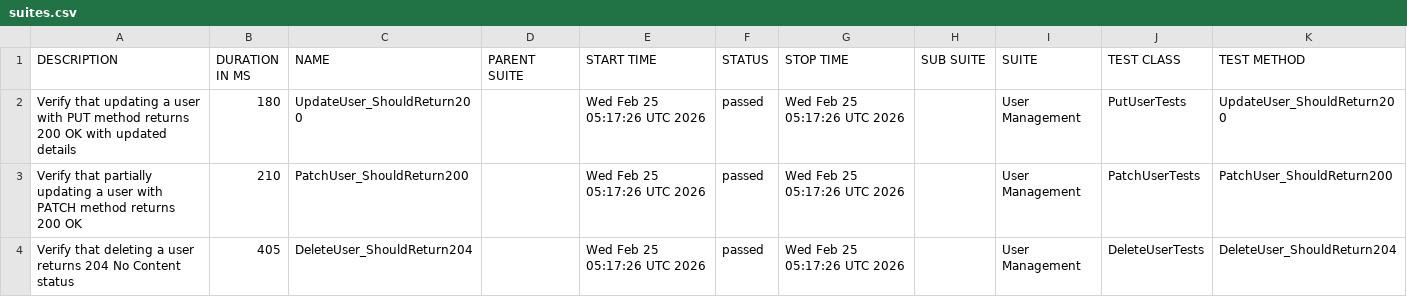
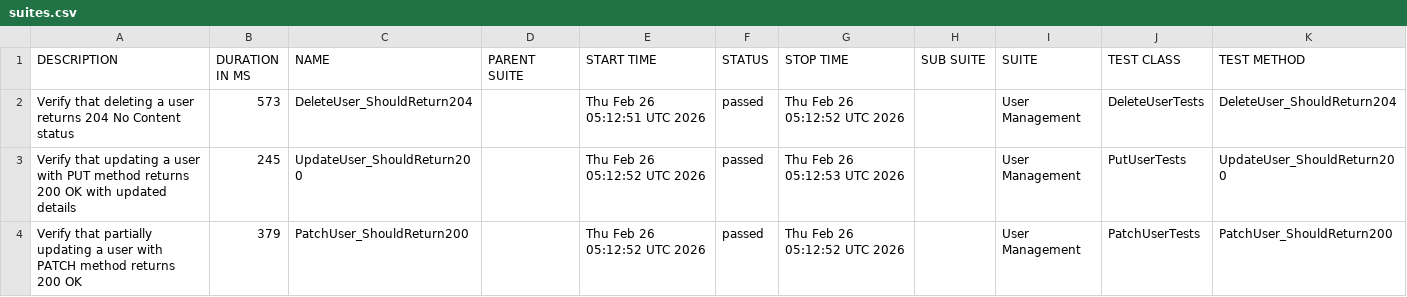
Before and after one commit to ITTVaidantGarg/Reqres-Api-GithubAction, a CSV file: regression/data/suites.csv, drawn as a sheet.

```diff
--- a/regression/data/suites.csv
+++ b/regression/data/suites.csv
@@ -1,4 +1,4 @@
 "DESCRIPTION","DURATION IN MS","NAME","PARENT SUITE","START TIME","STATUS","STOP TIME","SUB SUITE","SUITE","TEST CLASS","TEST METHOD"
-"Verify that updating a user with PUT method returns 200 OK with updated details","180","UpdateUser_ShouldReturn200","","Wed Feb 25 05:17:26 UTC 2026","passed","Wed Feb 25 05:17:26 UTC 2026","","User Management","PutUserTests","UpdateUser_ShouldReturn200"
-"Verify that partially updating a user with PATCH method returns 200 OK","210","PatchUser_ShouldReturn200","","Wed Feb 25 05:17:26 UTC 2026","passed","Wed Feb 25 05:17:26 UTC 2026","","User Management","PatchUserTests","PatchUser_ShouldReturn200"
-"Verify that deleting a user returns 204 No Content status","405","DeleteUser_ShouldReturn204","","Wed Feb 25 05:17:26 UTC 2026","passed","Wed Feb 25 05:17:26 UTC 2026","","User Management","DeleteUserTests","DeleteUser_ShouldReturn204"
+"Verify that deleting a user returns 204 No Content status","573","DeleteUser_ShouldReturn204","","Thu Feb 26 05:12:51 UTC 2026","passed","Thu Feb 26 05:12:52 UTC 2026","","User Management","DeleteUserTests","DeleteUser_ShouldReturn204"
+"Verify that updating a user with PUT method returns 200 OK with updated details","245","UpdateUser_ShouldReturn200","","Thu Feb 26 05:12:52 UTC 2026","passed","Thu Feb 26 05:12:53 UTC 2026","","User Management","PutUserTests","UpdateUser_ShouldReturn200"
+"Verify that partially updating a user with PATCH method returns 200 OK","379","PatchUser_ShouldReturn200","","Thu Feb 26 05:12:52 UTC 2026","passed","Thu Feb 26 05:12:52 UTC 2026","","User Management","PatchUserTests","PatchUser_ShouldReturn200"
```
Also changed, not shown: 25 other files.
